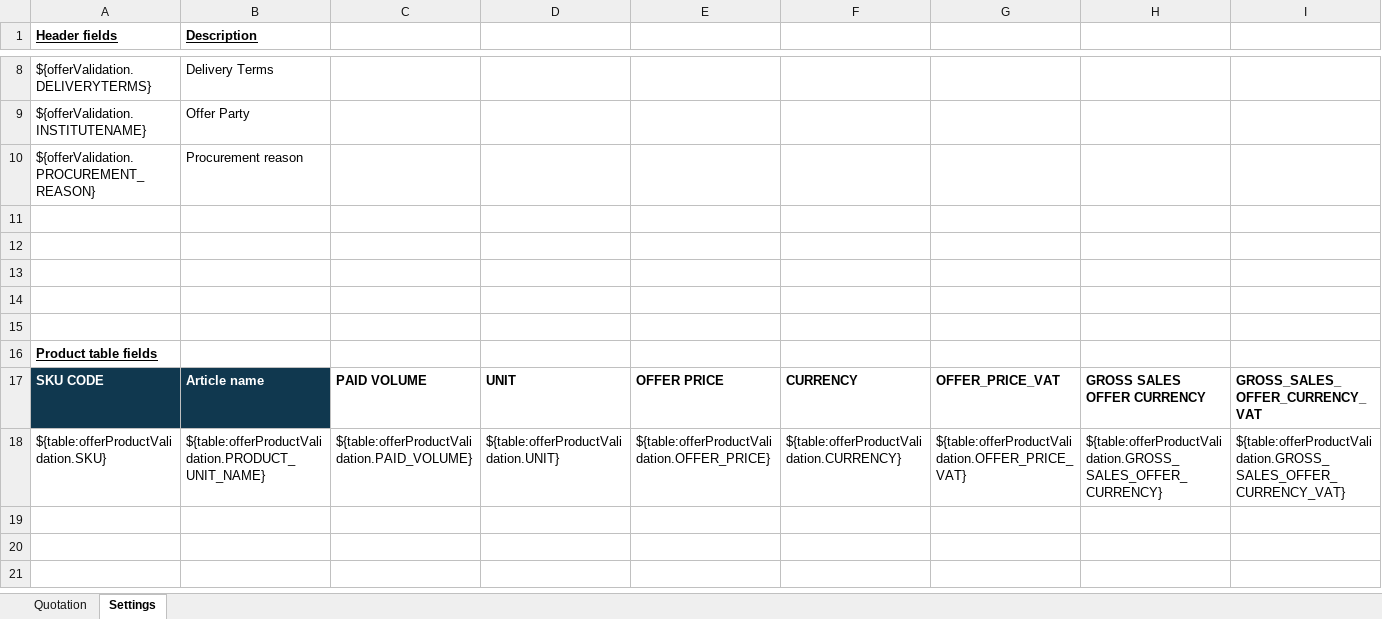
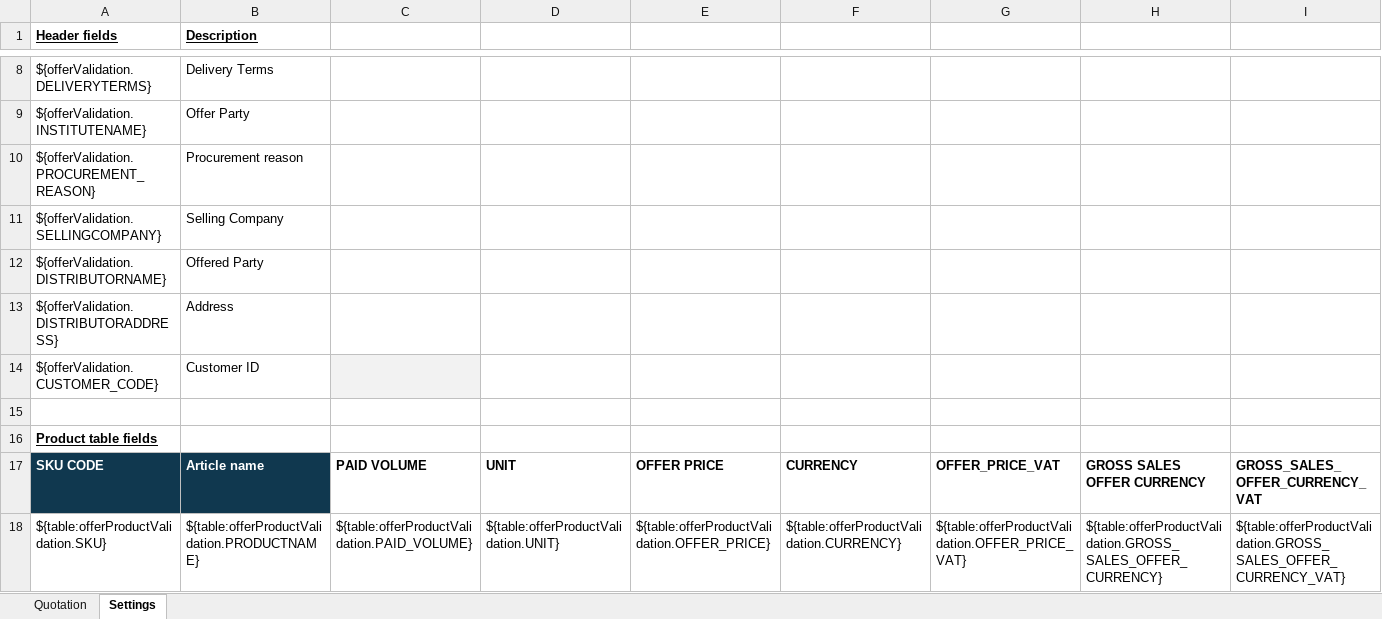
Before and after one commit to mandar-velankar/TNDR_FAST_BACKEND, an Excel workbook: srv/xlsx-templates/TH - Quotation Template.xlsx, sheet Settings, drawn as a sheet; only a part is shown, gaps mark what is left out; values as stored, in another font and other column widths than the file's, no borders; table styles not drawn; rows hold the shown columns only; the diff names each change by its address in the sheet, - before the commit and + after, or states it on an @@ line.

```diff
--- a/srv/xlsx-templates/TH - Quotation Template.xlsx (sheet Settings)
+++ b/srv/xlsx-templates/TH - Quotation Template.xlsx (sheet Settings)
-row 11: (empty)
+row 11: ${offerValidation.SELLINGCOMPANY} | Selling Company
-row 12: (empty)
+row 12: ${offerValidation.DISTRIBUTORNAME} | Offered Party
-row 13: (empty)
+row 13: ${offerValidation.DISTRIBUTORADDRESS} | Address
-row 14: (empty)
+row 14: ${offerValidation.CUSTOMER_CODE} | Customer ID
-C14 fill: none
+C14 fill: #F2F2F2
-B18 (Description): ${table:offerProductValidation.PRODUCT_UNIT_NAME}
+B18 (Description): ${table:offerProductValidation.PRODUCTNAME}
```
Also changed, not shown: sheet Quotation.
